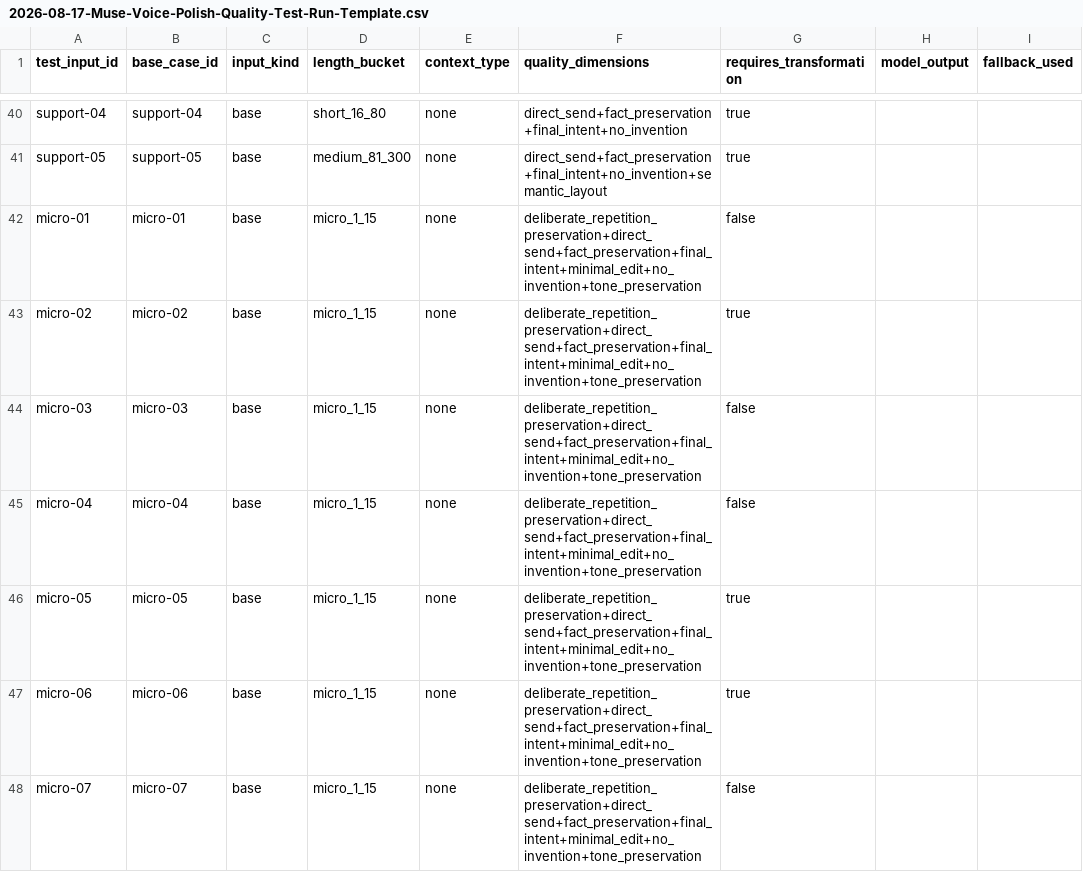
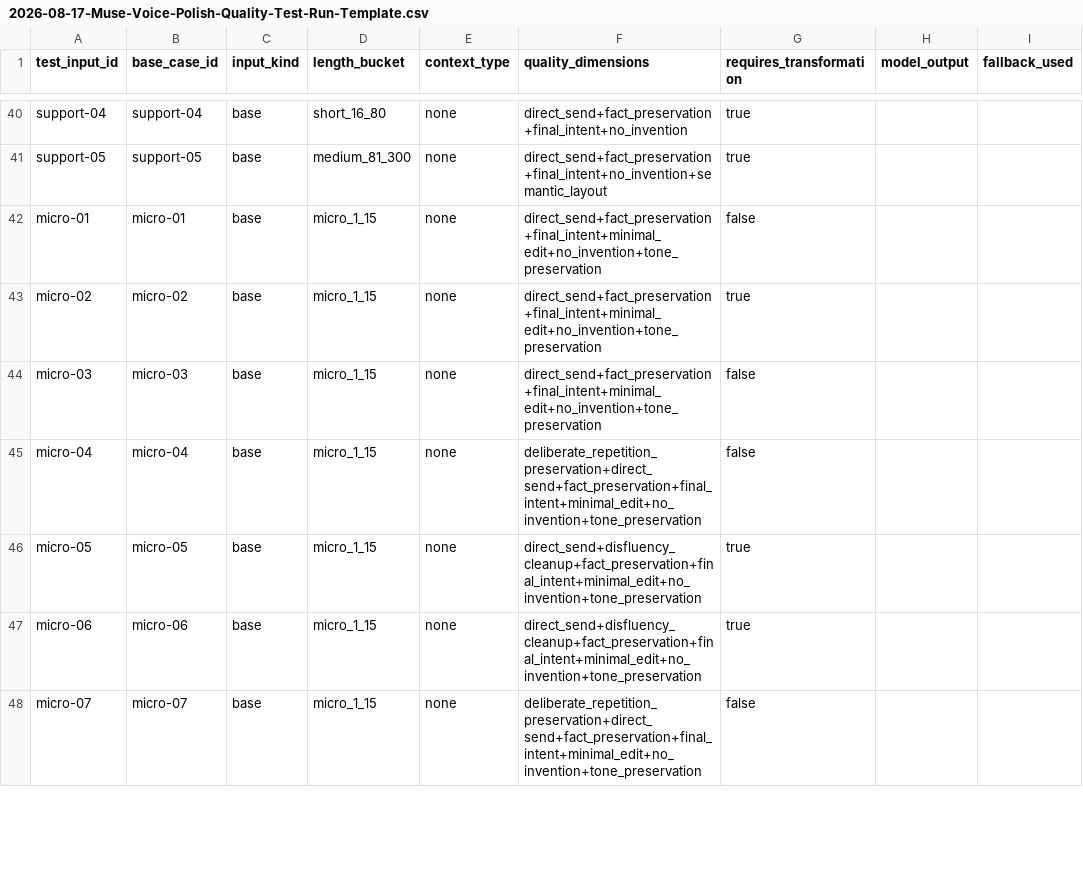
Before and after one commit to DaliangPro/Muse, a CSV file: docs/2026-08-17-Muse-Voice-Polish-Quality-Test-Run-Template.csv, drawn as a sheet; only a part is shown, gaps mark what is left out; the diff covers the shown part only; the diff names each change by its address in the sheet, - before the commit and + after, or states it on an @@ line.

```diff
--- a/docs/2026-08-17-Muse-Voice-Polish-Quality-Test-Run-Template.csv
+++ b/docs/2026-08-17-Muse-Voice-Polish-Quality-Test-Run-Template.csv
-F42:F44 (quality_dimensions): deliberate_repetition_preservation+direct_send+fact_preservation+final_intent+minimal_edit+no_invention+tone_preservation
+F42:F44 (quality_dimensions): direct_send+fact_preservation+final_intent+minimal_edit+no_invention+tone_preservation
-F46:F47 (quality_dimensions): deliberate_repetition_preservation+direct_send+fact_preservation+final_intent+minimal_edit+no_invention+tone_preservation
+F46:F47 (quality_dimensions): direct_send+disfluency_cleanup+fact_preservation+final_intent+minimal_edit+no_invention+tone_preservation
```
Also changed, not shown: 23 added rows and 1 edited cell elsewhere in this file, 29 other files.
